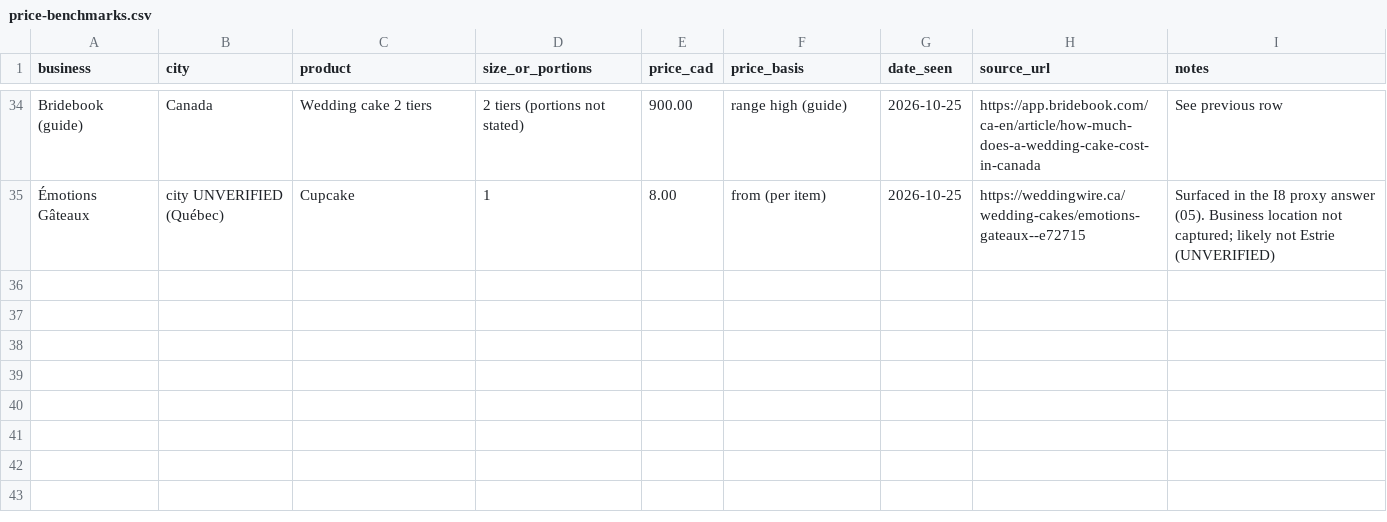
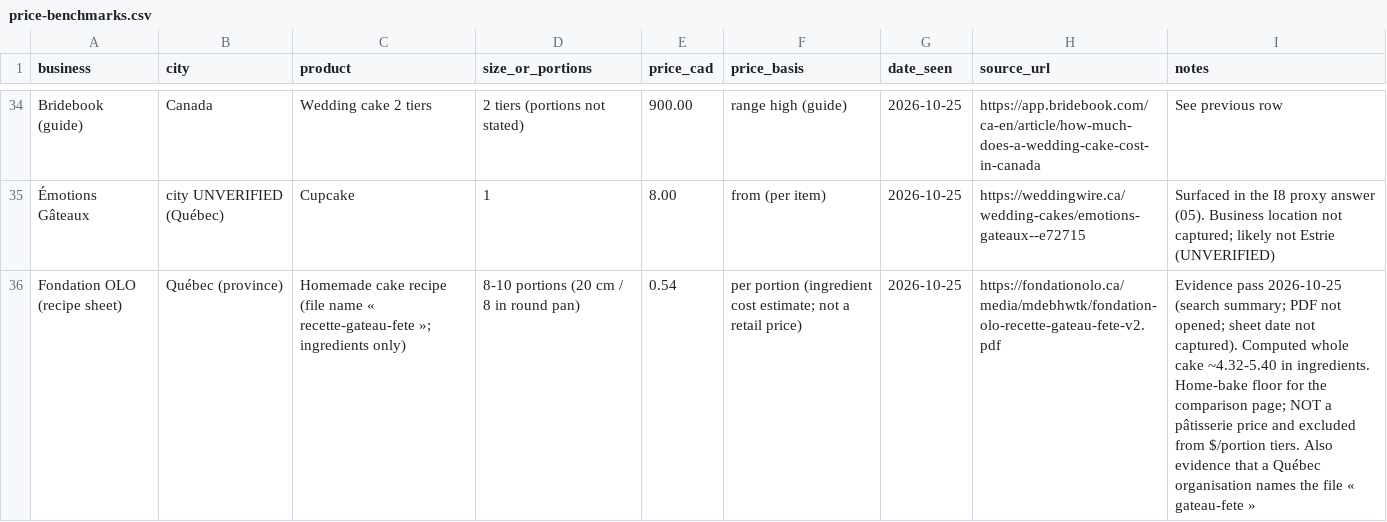
Before and after one commit to yahyahoussini/coco-vanille-granby, a CSV file: data/price-benchmarks.csv, drawn as a sheet; only a part is shown, gaps mark what is left out; the diff names each change by its address in the sheet, - before the commit and + after, or states it on an @@ line.

```diff
--- a/data/price-benchmarks.csv
+++ b/data/price-benchmarks.csv
+row 36: Fondation OLO (recipe sheet) | Québec (province) | Homemade cake recipe (file name « recette-gateau-fete »; ingredients only) | 8-10 portions (20 cm / 8 in round pan) | 0.54 | per portion (ingredient cost estimate; not a retail price) | 2026-10-25 | https://fondationolo.ca/media/mdebhwtk/fondation-olo-recette-gateau-fete-v2.pdf | Evidence pass 2026-10-25 (search summary; PDF not opened; sheet date not captured). Computed whole cake ~4.32-5.40 in ingredients. Home-bake floor for the comparison page; NOT a pâtisserie price and excluded from $/portion tiers. Also evidence that a Québec organisation names the file « gateau-fete »
```
Also changed, not shown: data/keywords.csv, 15 other files.
